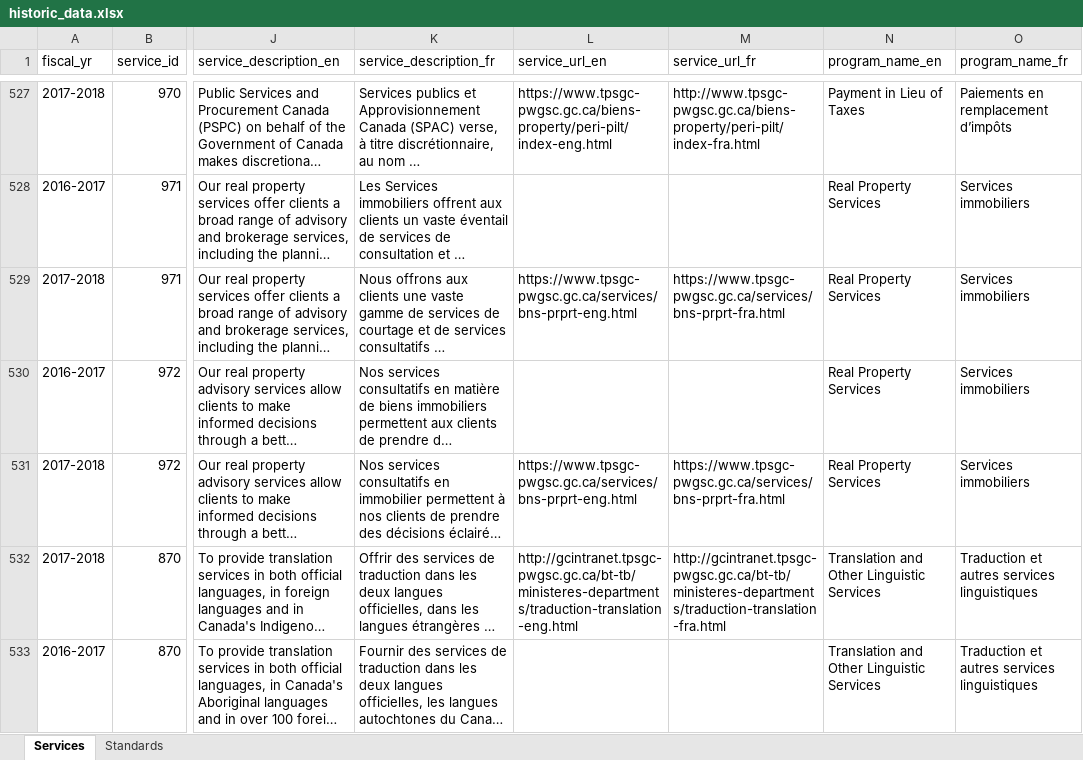
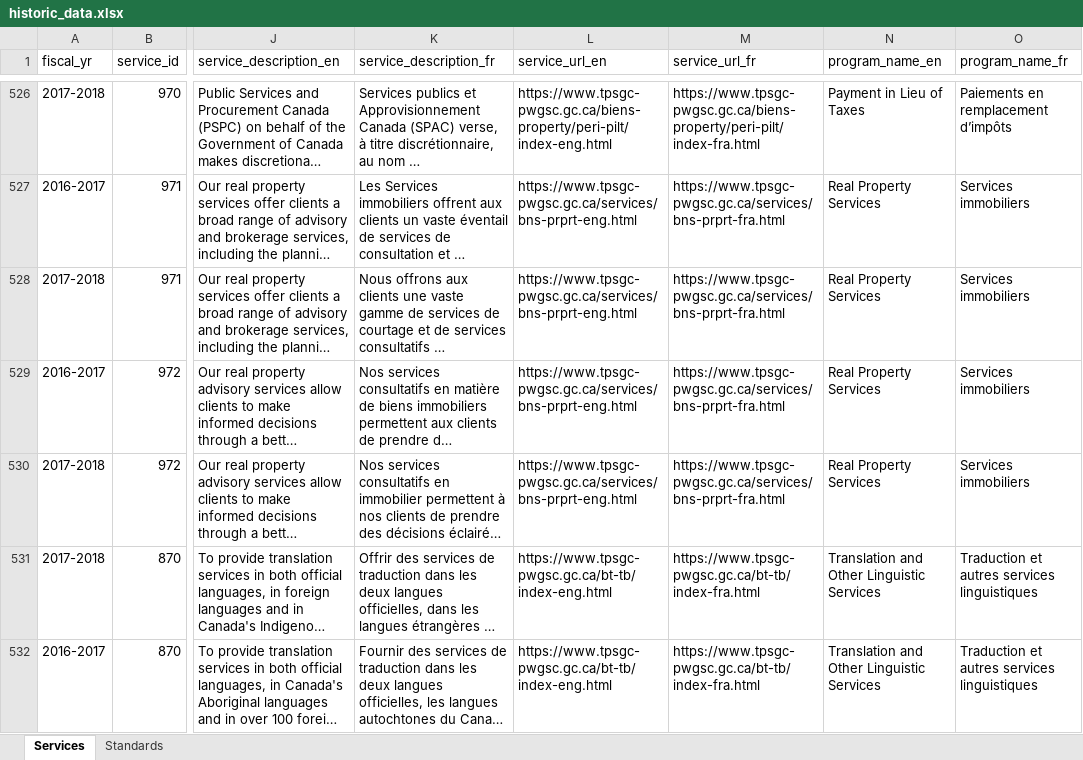
Before and after one commit to open-data/service-inventory-etl, an Excel workbook: data/historic/historic_data.xlsx, sheet Services, drawn as a sheet; only a part is shown, gaps mark what is left out; long unchanged cells end in …; values as stored, in another font and other column widths than the file's, no borders; addresses are those after the commit; the diff covers the shown part only; the diff names each change by its address in the sheet, - before the commit and + after, or states it on an @@ line.

```diff
--- a/data/historic/historic_data.xlsx (sheet Services)
+++ b/data/historic/historic_data.xlsx (sheet Services)
-M526 (service_url_fr): http://www.tpsgc-pwgsc.gc.ca/biens-property/peri-pilt/index-fra.html
+M526 (service_url_fr): https://www.tpsgc-pwgsc.gc.ca/biens-property/peri-pilt/index-fra.html
-L527 (service_url_en): (empty)
+L527 (service_url_en): https://www.tpsgc-pwgsc.gc.ca/services/bns-prprt-eng.html
-M527 (service_url_fr): (empty)
+M527 (service_url_fr): https://www.tpsgc-pwgsc.gc.ca/services/bns-prprt-fra.html
-L529 (service_url_en): (empty)
+L529 (service_url_en): https://www.tpsgc-pwgsc.gc.ca/services/bns-prprt-eng.html
-M529 (service_url_fr): (empty)
+M529 (service_url_fr): https://www.tpsgc-pwgsc.gc.ca/services/bns-prprt-fra.html
-L531 (service_url_en): http://gcintranet.tpsgc-pwgsc.gc.ca/bt-tb/ministeres-departments/traduction-translation-eng.html
+L531 (service_url_en): https://www.tpsgc-pwgsc.gc.ca/bt-tb/index-eng.html
-M531 (service_url_fr): http://gcintranet.tpsgc-pwgsc.gc.ca/bt-tb/ministeres-departments/traduction-translation-fra.html
+M531 (service_url_fr): https://www.tpsgc-pwgsc.gc.ca/bt-tb/index-fra.html
-L532 (service_url_en): (empty)
+L532 (service_url_en): https://www.tpsgc-pwgsc.gc.ca/bt-tb/index-eng.html
-M532 (service_url_fr): (empty)
+M532 (service_url_fr): https://www.tpsgc-pwgsc.gc.ca/bt-tb/index-fra.html
```
Also changed, not shown: 5 added rows, 6 removed rows, 8 moved rows and 279 edited cells elsewhere in this sheet, sheet Standards, 5 other files.
